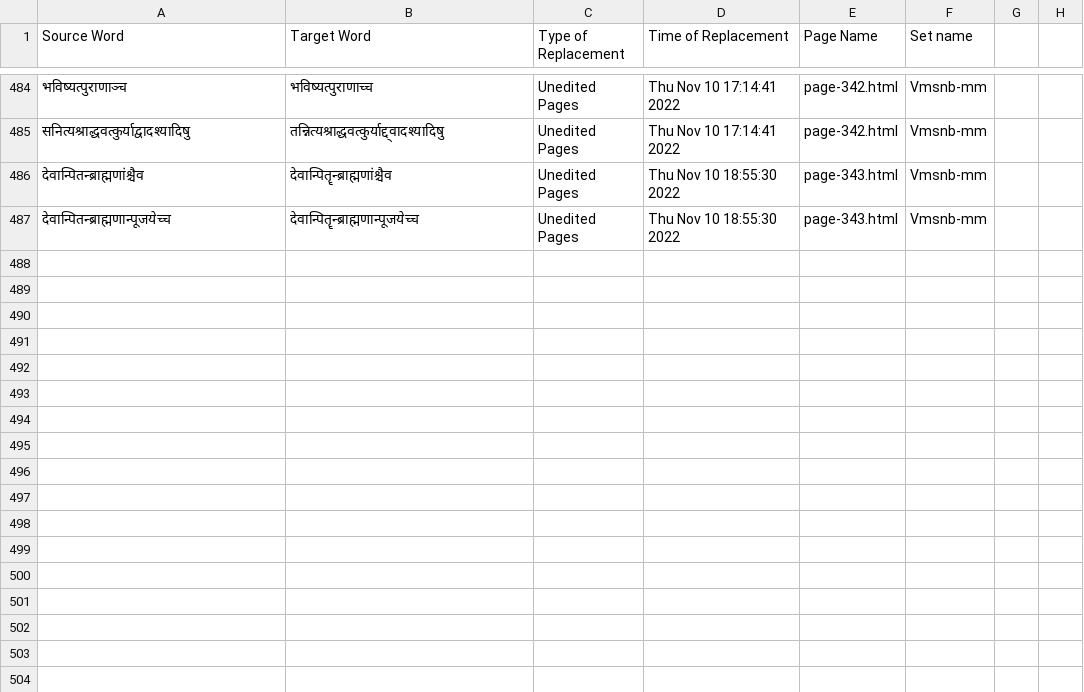
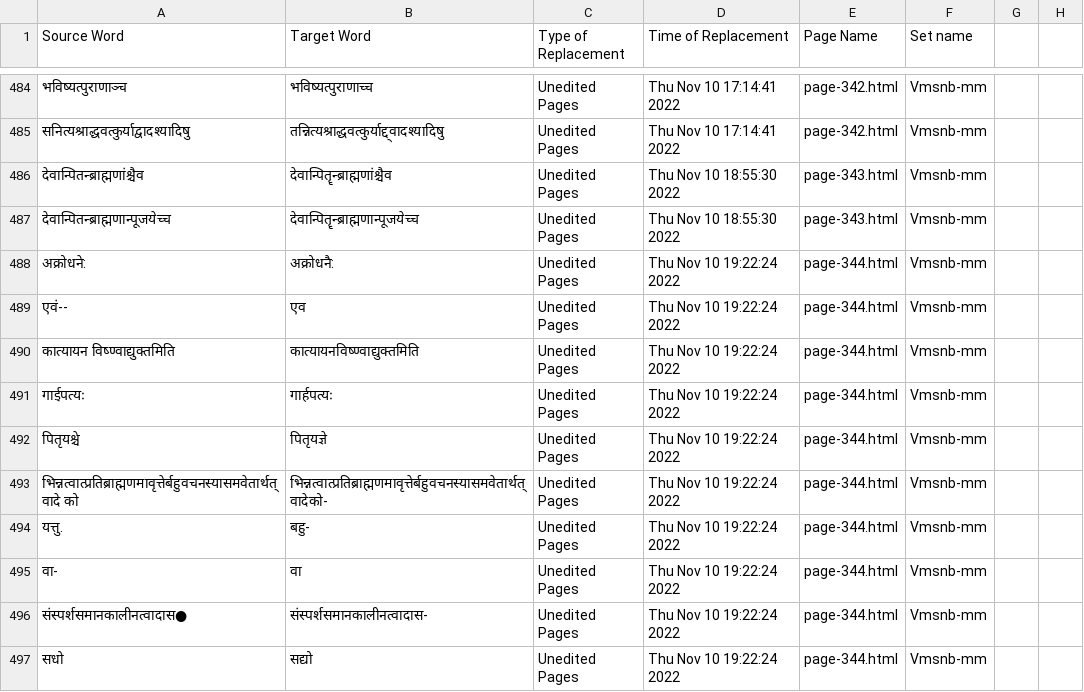
Before and after one commit to TeamOCR-IITB/Vmsnb-mm, a CSV file: Vmsnb-mm_logs.csv, drawn as a sheet; only a part is shown, gaps mark what is left out; the diff names each change by its address in the sheet, - before the commit and + after, or states it on an @@ line.

```diff
--- a/Vmsnb-mm_logs.csv
+++ b/Vmsnb-mm_logs.csv
+row 488: अक्रोधने: | अक्रोधनै: | Unedited Pages | Thu Nov 10 19:22:24 2022 | page-344.html | Vmsnb-mm
+row 489: एवं-- | एव | Unedited Pages | Thu Nov 10 19:22:24 2022 | page-344.html | Vmsnb-mm
+row 490: कात्यायन विष्ण्वाद्युक्तमिति | कात्यायनविष्ण्वाद्युक्तमिति | Unedited Pages | Thu Nov 10 19:22:24 2022 | page-344.html | Vmsnb-mm
+row 491: गाईपत्यः | गार्हपत्यः | Unedited Pages | Thu Nov 10 19:22:24 2022 | page-344.html | Vmsnb-mm
+row 492: पितृयश्चे | पितृयज्ञे | Unedited Pages | Thu Nov 10 19:22:24 2022 | page-344.html | Vmsnb-mm
+row 493: भिन्नत्वात्प्रतिब्राह्मणमावृत्तेर्बहुवचनस्यासमवेतार्थत्वादे को | भिन्नत्वात्प्रतिब्राह्मणमावृत्तेर्बहुवचनस्यासमवेतार्थत्वादेको- | Unedited Pages | Thu Nov 10 19:22:24 2022 | page-344.html | Vmsnb-mm
+row 494: यत्तु. | बहु- | Unedited Pages | Thu Nov 10 19:22:24 2022 | page-344.html | Vmsnb-mm
+row 495: वा- | वा | Unedited Pages | Thu Nov 10 19:22:24 2022 | page-344.html | Vmsnb-mm
+row 496: संस्पर्शसमानकालीनत्वादास● | संस्पर्शसमानकालीनत्वादास- | Unedited Pages | Thu Nov 10 19:22:24 2022 | page-344.html | Vmsnb-mm
+row 497: सधो | सद्यो | Unedited Pages | Thu Nov 10 19:22:24 2022 | page-344.html | Vmsnb-mm
```
Also changed, not shown: Comments/AverageAccuracies.csv, 8 other files.
